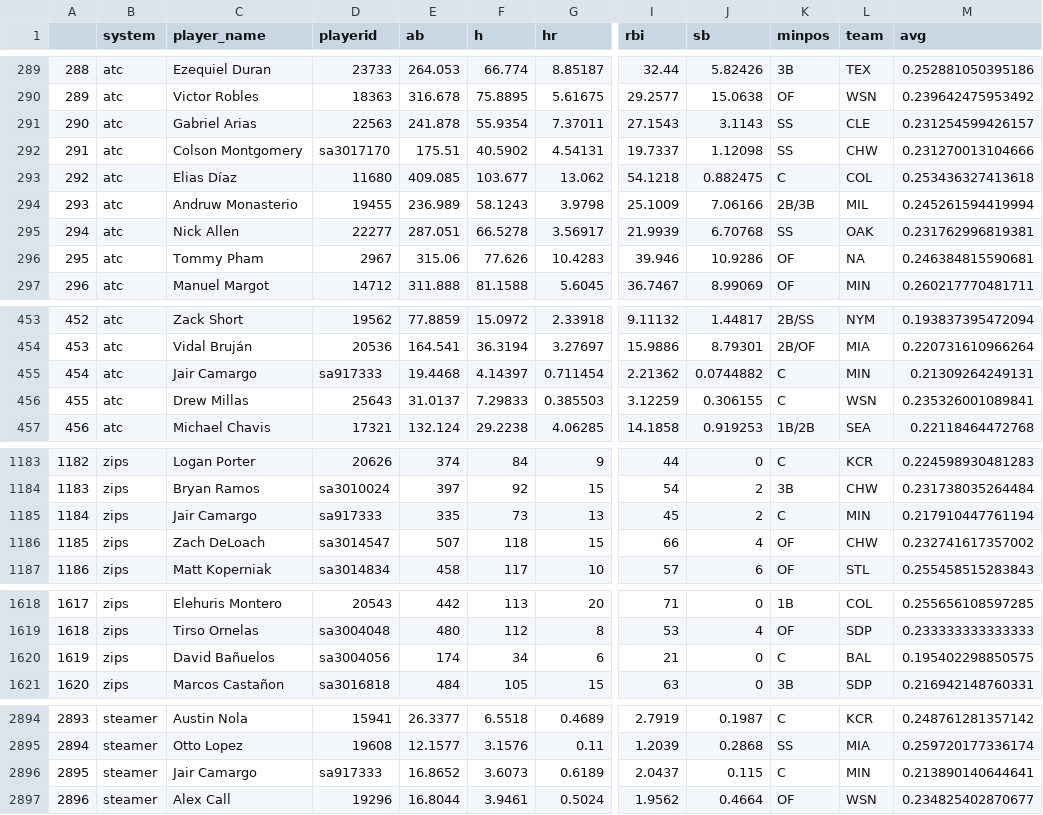
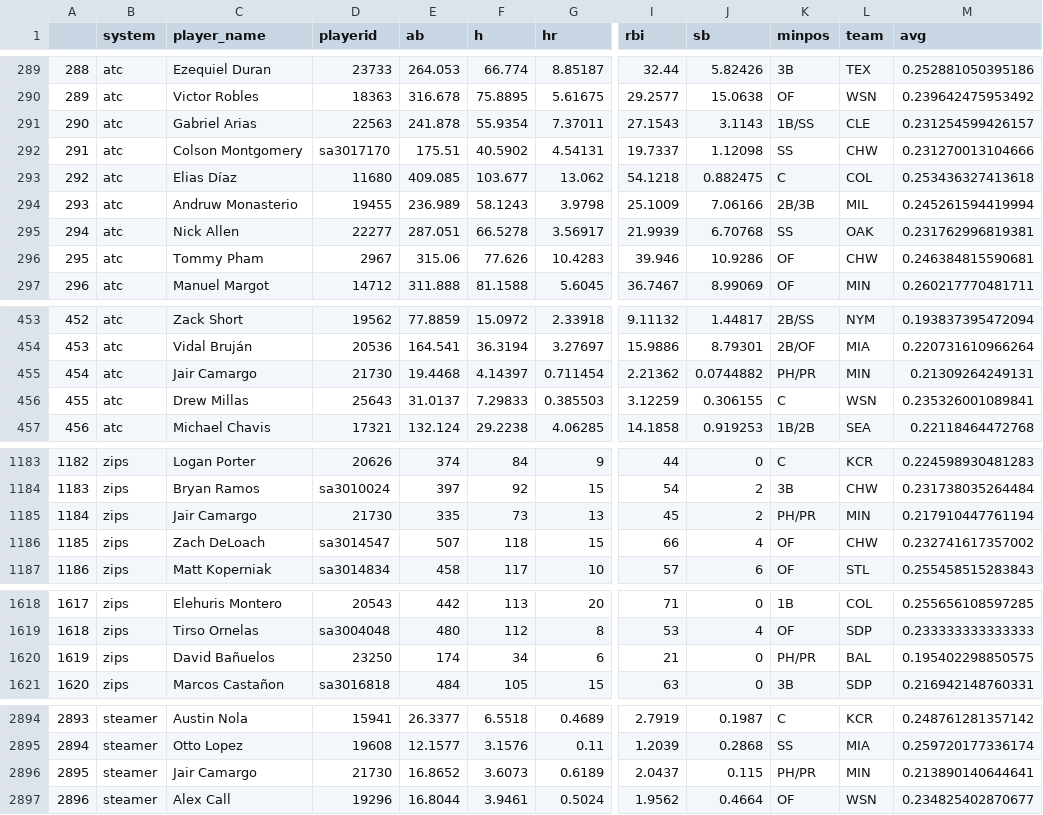
Before and after one commit to bdidds2/Betting, a CSV file: ottoneu/hitters_df.csv, drawn as a sheet; only a part is shown, gaps mark what is left out; the diff covers the shown part only; the diff names each change by its address in the sheet, - before the commit and + after, or states it on an @@ line.

```diff
--- a/ottoneu/hitters_df.csv
+++ b/ottoneu/hitters_df.csv
-K291 (minpos): SS
+K291 (minpos): 1B/SS
-L296 (team): NA
+L296 (team): CHW
-D455 (playerid): sa917333
+D455 (playerid): 21730
-K455 (minpos): C
+K455 (minpos): PH/PR
-D1185 (playerid): sa917333
+D1185 (playerid): 21730
-K1185 (minpos): C
+K1185 (minpos): PH/PR
-D1620 (playerid): sa3004056
+D1620 (playerid): 23250
-K1620 (minpos): C
+K1620 (minpos): PH/PR
-D2896 (playerid): sa917333
+D2896 (playerid): 21730
-K2896 (minpos): C
+K2896 (minpos): PH/PR
```
Also changed, not shown: 36 edited cells elsewhere in this file, ottoneu/all_hitters.csv, ottoneu/all_pitchers.csv, 4 other files.
